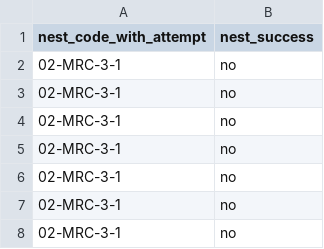
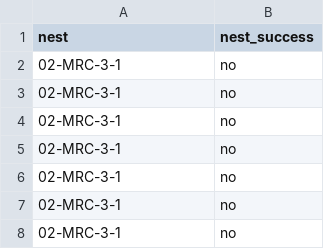
Before and after one commit to AlexisDEarl/reciprocity_and_nepotism_in_superb_starlings, a CSV file: data/nest_outcomes.csv, drawn as a sheet; only a part is shown.

```diff
--- a/data/nest_outcomes.csv
+++ b/data/nest_outcomes.csv
@@ -1,2 +1,2 @@
-nest_code_with_attempt,nest_success
+nest,nest_success
 02-MRC-3-1,no
```
Also changed, not shown: 2 other files.
